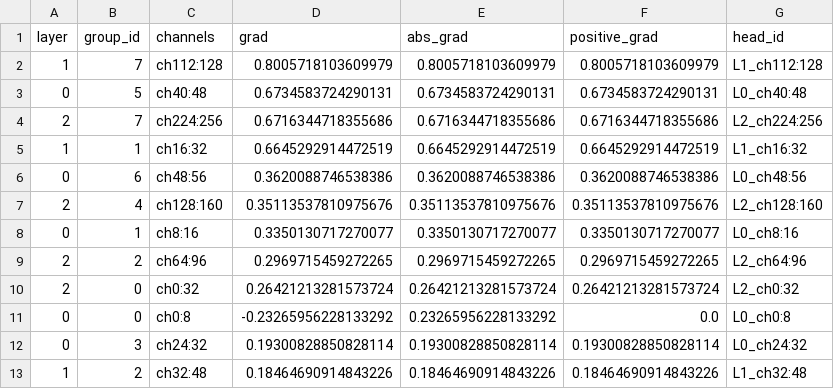
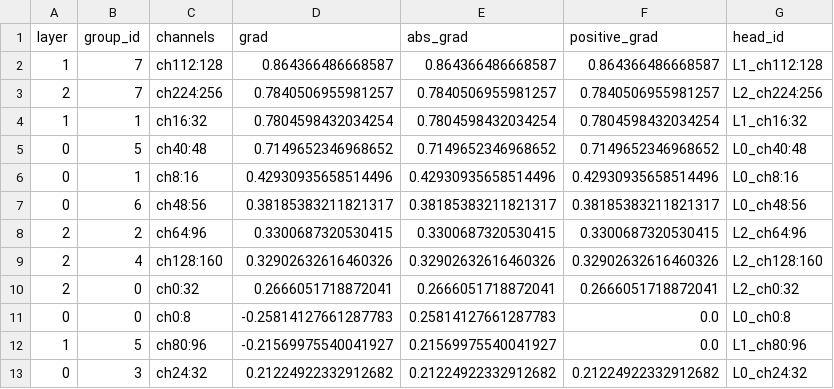
Before and after one commit to maxwelhelp/matrix_unified_system_particals, a CSV file: reports/latest/tables/all_head_gate_gradients.csv, drawn as a sheet; only a part is shown; the diff covers the shown part only.

```diff
--- a/reports/latest/tables/all_head_gate_gradients.csv
+++ b/reports/latest/tables/all_head_gate_gradients.csv
@@ -1,13 +1,13 @@
 layer,group_id,channels,grad,abs_grad,positive_grad,head_id
-1,7,ch112:128,0.8005718103609979,0.8005718103609979,0.8005718103609979,L1_ch112:128
-0,5,ch40:48,0.6734583724290131,0.6734583724290131,0.6734583724290131,L0_ch40:48
-2,7,ch224:256,0.6716344718355686,0.6716344718355686,0.6716344718355686,L2_ch224:256
-1,1,ch16:32,0.6645292914472519,0.6645292914472519,0.6645292914472519,L1_ch16:32
-0,6,ch48:56,0.3620088746538386,0.3620088746538386,0.3620088746538386,L0_ch48:56
-2,4,ch128:160,0.35113537810975676,0.35113537810975676,0.35113537810975676,L2_ch128:160
-0,1,ch8:16,0.3350130717270077,0.3350130717270077,0.3350130717270077,L0_ch8:16
-2,2,ch64:96,0.2969715459272265,0.2969715459272265,0.2969715459272265,L2_ch64:96
-2,0,ch0:32,0.26421213281573724,0.26421213281573724,0.26421213281573724,L2_ch0:32
-0,0,ch0:8,-0.23265956228133292,0.23265956228133292,0.0,L0_ch0:8
-0,3,ch24:32,0.19300828850828114,0.19300828850828114,0.19300828850828114,L0_ch24:32
-1,2,ch32:48,0.18464690914843226,0.18464690914843226,0.18464690914843226,L1_ch32:48
+1,7,ch112:128,0.864366486668587,0.864366486668587,0.864366486668587,L1_ch112:128
+2,7,ch224:256,0.7840506955981257,0.7840506955981257,0.7840506955981257,L2_ch224:256
+1,1,ch16:32,0.7804598432034254,0.7804598432034254,0.7804598432034254,L1_ch16:32
+0,5,ch40:48,0.7149652346968652,0.7149652346968652,0.7149652346968652,L0_ch40:48
+0,1,ch8:16,0.42930935658514496,0.42930935658514496,0.42930935658514496,L0_ch8:16
+0,6,ch48:56,0.38185383211821317,0.38185383211821317,0.38185383211821317,L0_ch48:56
+2,2,ch64:96,0.3300687320530415,0.3300687320530415,0.3300687320530415,L2_ch64:96
+2,4,ch128:160,0.32902632616460326,0.32902632616460326,0.32902632616460326,L2_ch128:160
+2,0,ch0:32,0.2666051718872041,0.2666051718872041,0.2666051718872041,L2_ch0:32
+0,0,ch0:8,-0.25814127661287783,0.25814127661287783,0.0,L0_ch0:8
+1,5,ch80:96,-0.21569975540041927,0.21569975540041927,0.0,L1_ch80:96
+0,3,ch24:32,0.21224922332912682,0.21224922332912682,0.21224922332912682,L0_ch24:32
```
Also changed, not shown: 4 added rows, 4 removed rows and 19 edited cells elsewhere in this file, reports/latest/tables/all_head_supertrace_class_summary.csv, reports/latest/tables/all_head_supertrace_events.csv, 3 other files.
